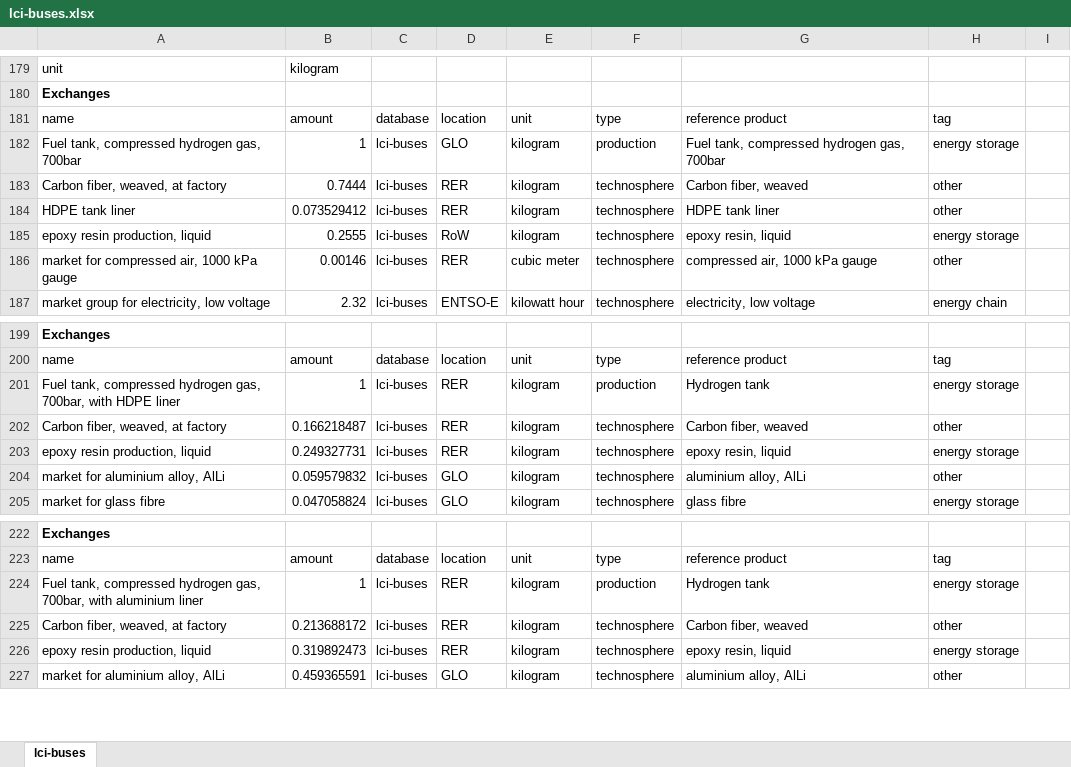
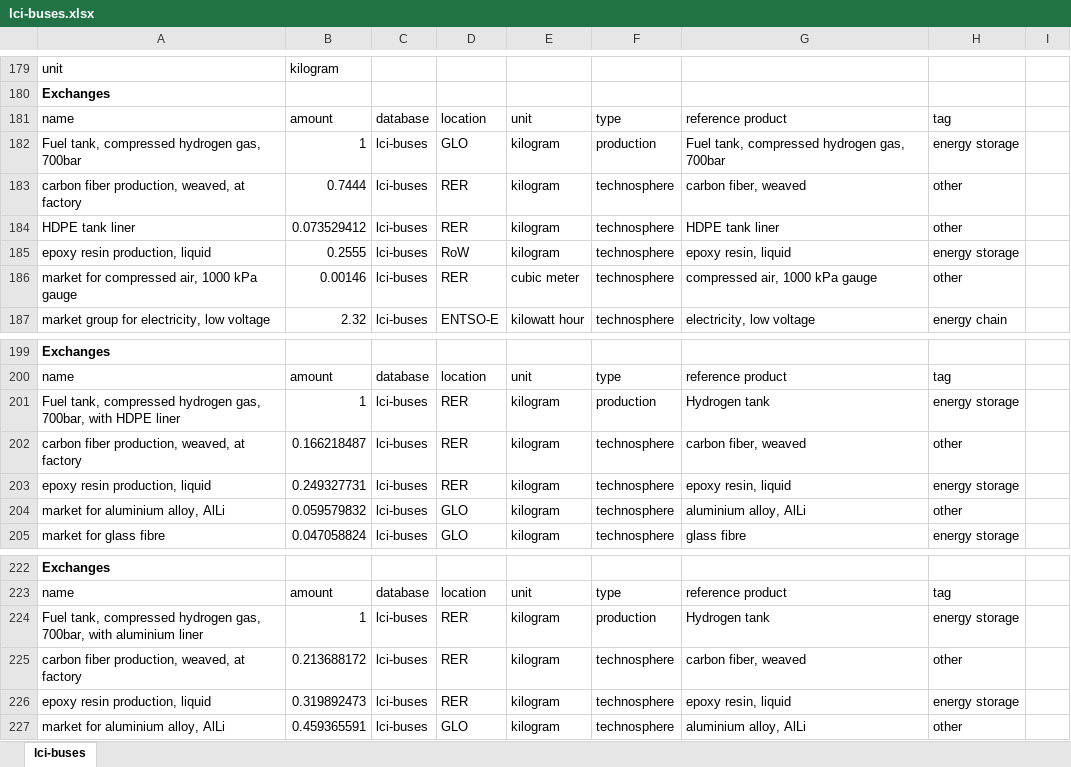
Before and after one commit to polca/premise, an Excel workbook: premise/data/additional_inventories/lci-buses.xlsx, sheet lci-buses, drawn as a sheet; only a part is shown, gaps mark what is left out; values as stored, in another font and other column widths than the file's, no borders; the diff names each change by its address in the sheet, - before the commit and + after, or states it on an @@ line.

```diff
--- a/premise/data/additional_inventories/lci-buses.xlsx (sheet lci-buses)
+++ b/premise/data/additional_inventories/lci-buses.xlsx (sheet lci-buses)
-A183: Carbon fiber, weaved, at factory
+A183: carbon fiber production, weaved, at factory
-G183: Carbon fiber, weaved
+G183: carbon fiber, weaved
-A202: Carbon fiber, weaved, at factory
+A202: carbon fiber production, weaved, at factory
-G202: Carbon fiber, weaved
+G202: carbon fiber, weaved
-A225: Carbon fiber, weaved, at factory
+A225: carbon fiber production, weaved, at factory
-G225: Carbon fiber, weaved
+G225: carbon fiber, weaved
```
Also changed, not shown: premise/data/additional_inventories/lci-carbon-fiber.xlsx, premise/data/additional_inventories/lci-hydrogen-distribution.xlsx, 5 other files.
